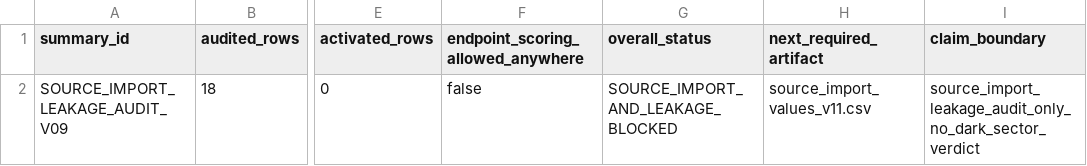
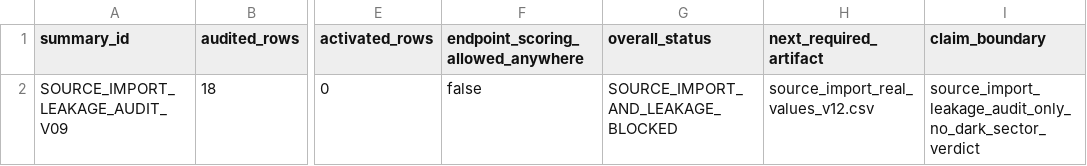
Before and after one commit to tau-core-research/tau-core-galaxy-dark-sector-decision-paper11, a CSV file: data/derived/source_import_leakage_summary_v09.csv, drawn as a sheet; only a part is shown, gaps mark what is left out; the diff names each change by its address in the sheet, - before the commit and + after, or states it on an @@ line.

```diff
--- a/data/derived/source_import_leakage_summary_v09.csv
+++ b/data/derived/source_import_leakage_summary_v09.csv
-H2 (next_required_artifact): source_import_values_v11.csv
+H2 (next_required_artifact): source_import_real_values_v12.csv
```
Also changed, not shown: data/derived/source_import_and_leakage_audit_v09.csv, data/derived/source_import_requirements_v09.csv, 14 other files.
